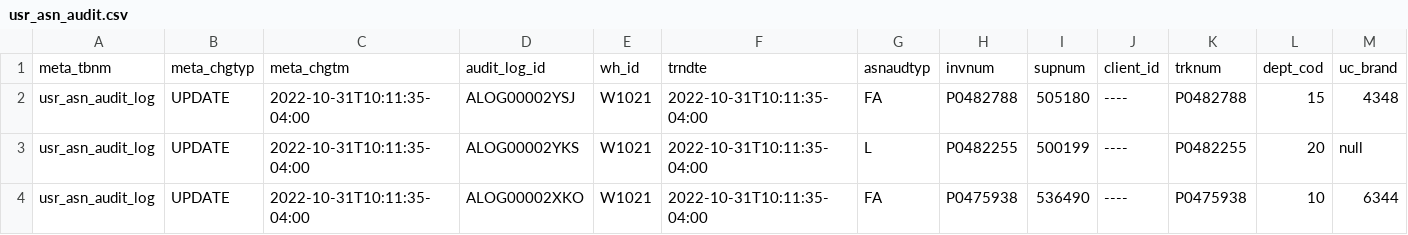
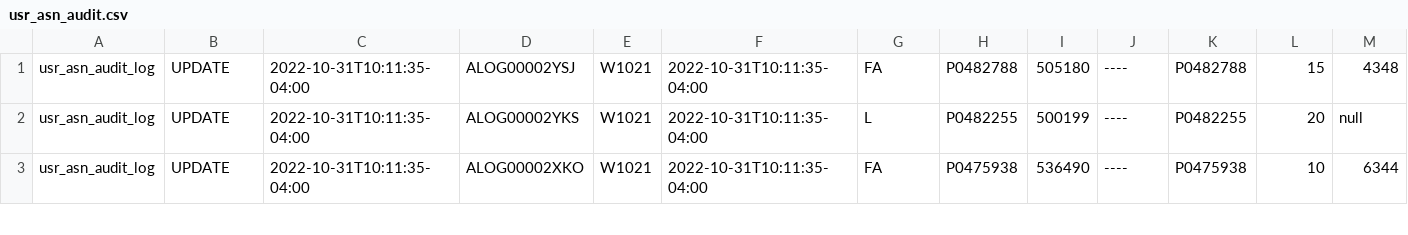
Before and after one commit to Fowlart/kafka_integration_tests, a CSV file: src/main/resources/usr_asn_audit.csv, drawn as a sheet; only a part is shown; rows hold the shown columns only; the diff names each change by its address in the sheet, - before the commit and + after, or states it on an @@ line.

```diff
--- a/src/main/resources/usr_asn_audit.csv
+++ b/src/main/resources/usr_asn_audit.csv
-row 1: meta_tbnm | meta_chgtyp | meta_chgtm | audit_log_id | wh_id | trndte | asnaudtyp | invnum | supnum | client_id | trknum | dept_cod | uc_brand
```
Also changed, not shown: 5 other files.
